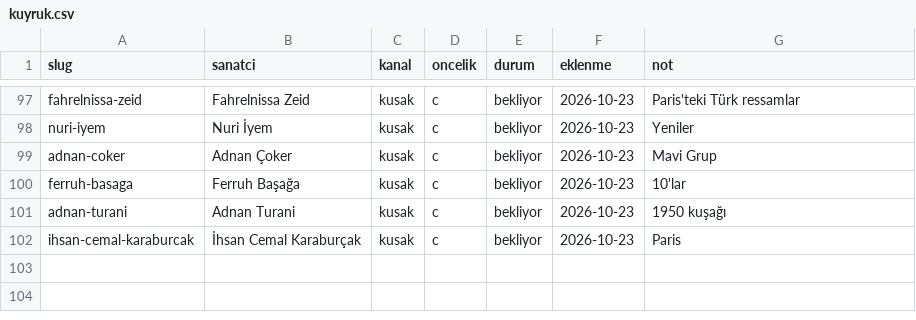
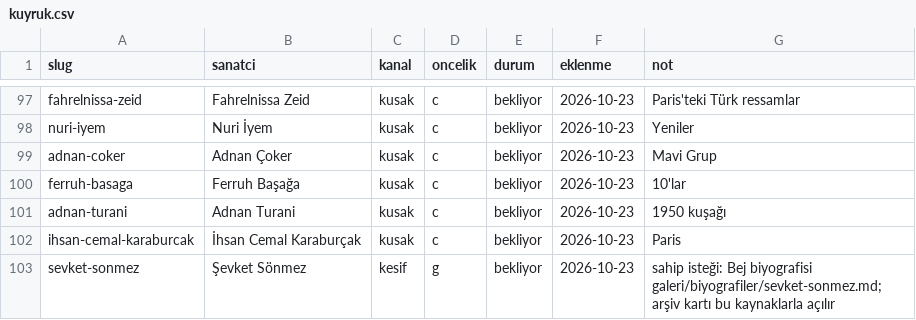
Before and after one commit to occiftci-ux/artvela-site, a CSV file: arastirma/kuyruk.csv, drawn as a sheet; only a part is shown, gaps mark what is left out; the diff names each change by its address in the sheet, - before the commit and + after, or states it on an @@ line.

```diff
--- a/arastirma/kuyruk.csv
+++ b/arastirma/kuyruk.csv
+row 103: sevket-sonmez | Şevket Sönmez | kesif | g | bekliyor | 2026-10-23 | sahip isteği: Bej biyografisi galeri/biyografiler/sevket-sonmez.md; arşiv kartı bu kaynaklarla açılır
```
